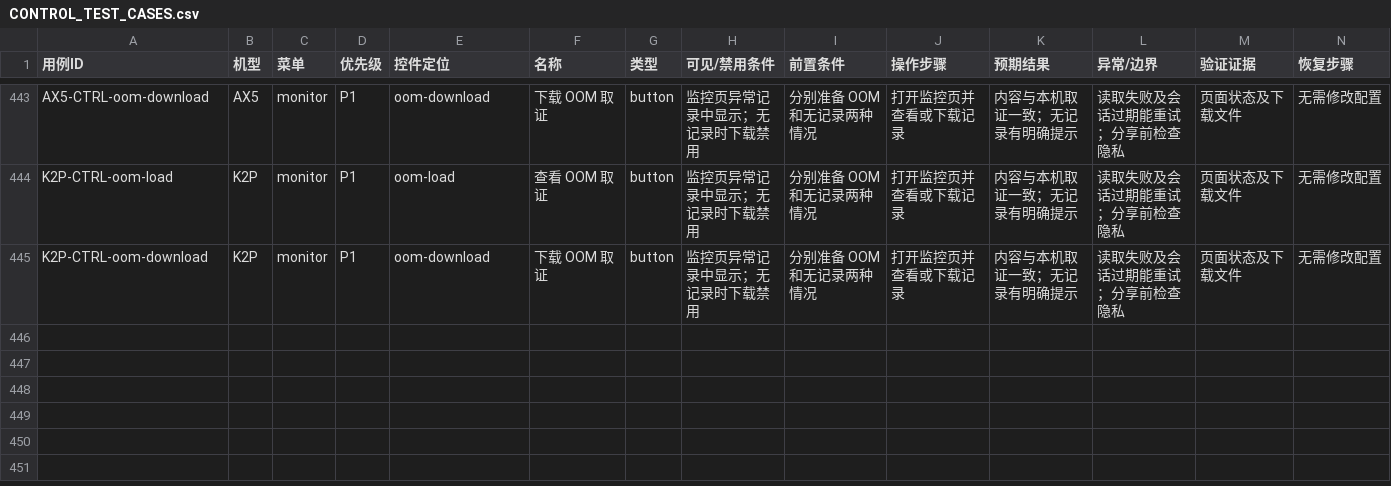
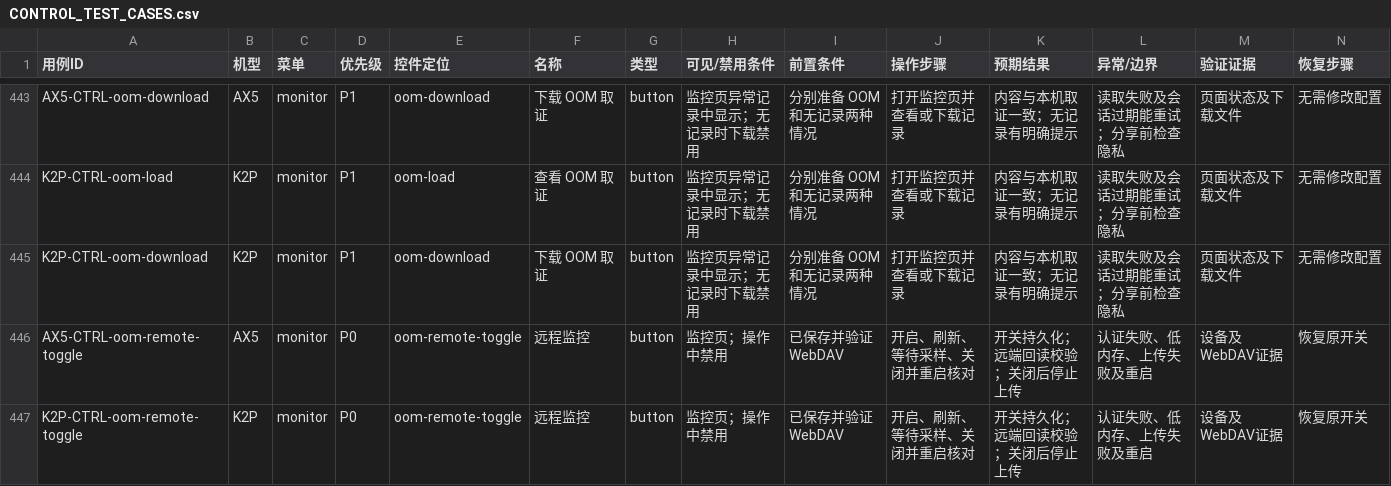
Before and after one commit to wcbspp/ShellCrash-Router-Panel, a CSV file: docs/CONTROL_TEST_CASES.csv, drawn as a sheet; only a part is shown, gaps mark what is left out; the diff names each change by its address in the sheet, - before the commit and + after, or states it on an @@ line.

Commit message:
Add persistent OOM evidence and optional WebDAV monitoring

```diff
--- a/docs/CONTROL_TEST_CASES.csv
+++ b/docs/CONTROL_TEST_CASES.csv
+row 446: AX5-CTRL-oom-remote-toggle | AX5 | monitor | P0 | oom-remote-toggle | 远程监控 | button | 监控页；操作中禁用 | 已保存并验证WebDAV | 开启、刷新、等待采样、关闭并重启核对 | 开关持久化；远端回读校验；关闭后停止上传 | 认证失败、低内存、上传失败及重启 | 设备及WebDAV证据 | 恢复原开关
+row 447: K2P-CTRL-oom-remote-toggle | K2P | monitor | P0 | oom-remote-toggle | 远程监控 | button | 监控页；操作中禁用 | 已保存并验证WebDAV | 开启、刷新、等待采样、关闭并重启核对 | 开关持久化；远端回读校验；关闭后停止上传 | 认证失败、低内存、上传失败及重启 | 设备及WebDAV证据 | 恢复原开关
```
Also changed, not shown: docs/CONTROL_TEST_RESULTS.csv, 28 other files.
